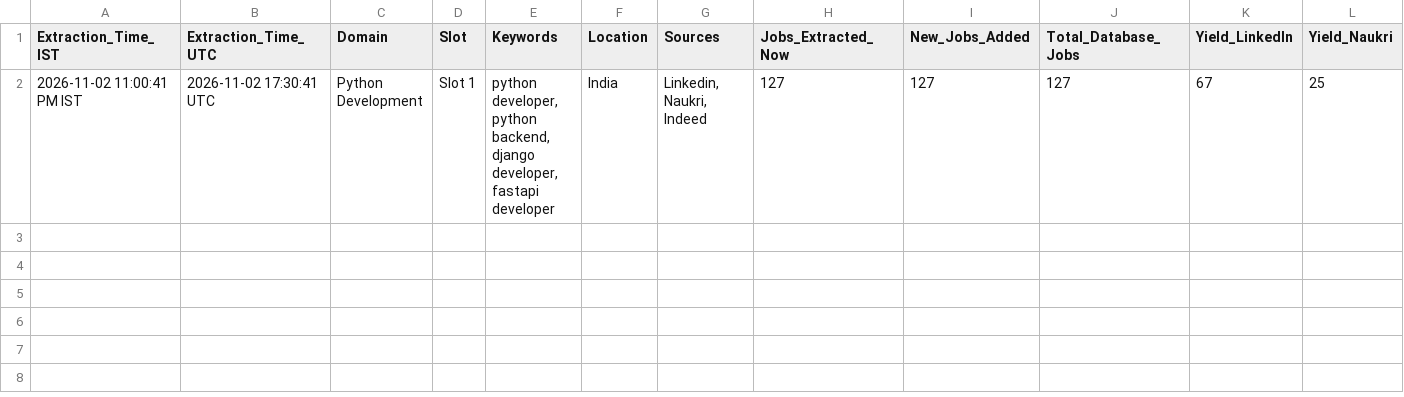
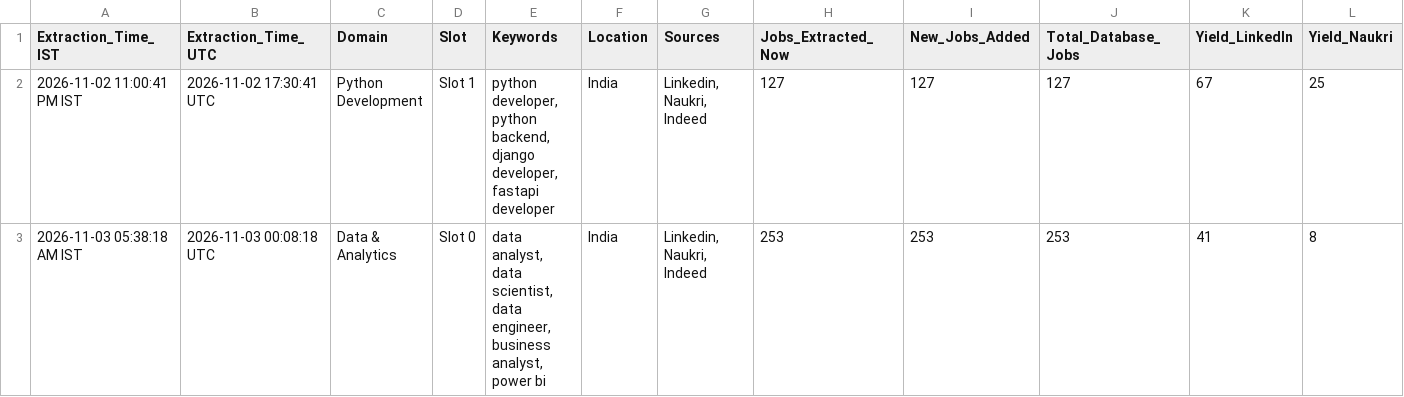
Before and after one commit to Kokss28/Job_Scraper, a CSV file: Data/extraction_history.csv, drawn as a sheet; only a part is shown; rows hold the shown columns only; the diff names each change by its address in the sheet, - before the commit and + after, or states it on an @@ line.

```diff
--- a/Data/extraction_history.csv
+++ b/Data/extraction_history.csv
+row 3: 2026-11-03 05:38:18 AM IST | 2026-11-03 00:08:18 UTC | Data & Analytics | Slot 0 | data analyst, data scientist, data engineer, business analyst, power bi | India | Linkedin, Naukri, Indeed | 253 | 253 | 253 | 41 | 8
```
Also changed, not shown: 3 other files.
